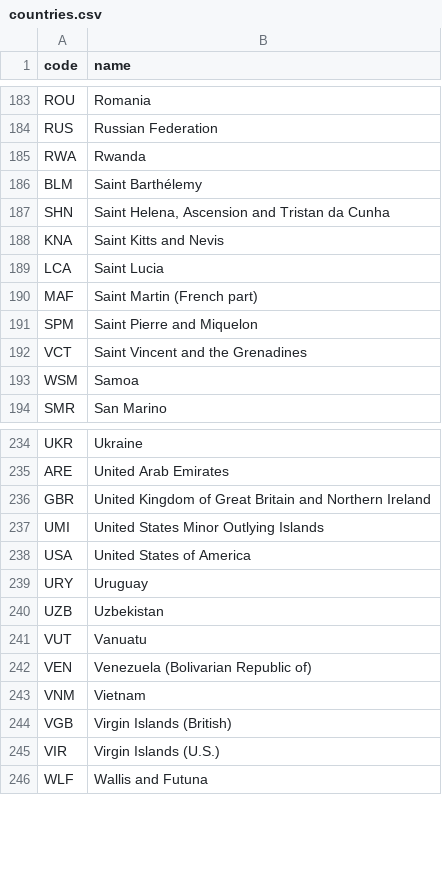
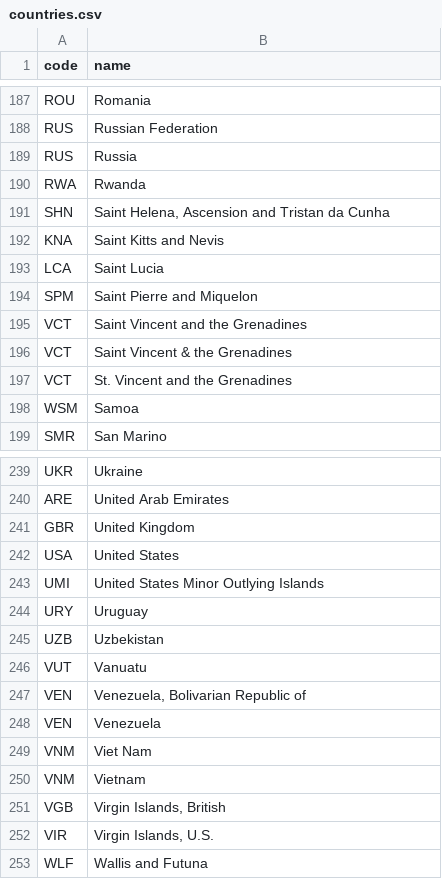
Before and after one commit to wanderson42/Portfolio-DS, a CSV file: datasets/countries.csv, drawn as a sheet; only a part is shown, gaps mark what is left out; the diff covers the shown part only.

Commit message:
Add files via upload

```diff
--- a/datasets/countries.csv
+++ b/datasets/countries.csv
@@ -184,4 +188,4 @@ ROU,Romania
 RUS,Russian Federation
+RUS,Russia
 RWA,Rwanda
-BLM,Saint Barthélemy
 SHN,"Saint Helena, Ascension and Tristan da Cunha"
@@ -189,5 +193,6 @@ KNA,Saint Kitts and Nevis
 LCA,Saint Lucia
-MAF,Saint Martin (French part)
 SPM,Saint Pierre and Miquelon
 VCT,Saint Vincent and the Grenadines
+VCT,Saint Vincent & the Grenadines
+VCT,St. Vincent and the Grenadines
 WSM,Samoa
@@ -235,5 +240,5 @@ UKR,Ukraine
 ARE,United Arab Emirates
-GBR,United Kingdom of Great Britain and Northern Ireland
+GBR,United Kingdom
+USA,United States
 UMI,United States Minor Outlying Islands
-USA,United States of America
 URY,Uruguay
@@ -241,6 +246,8 @@ UZB,Uzbekistan
 VUT,Vanuatu
-VEN,Venezuela (Bolivarian Republic of)
+VEN,"Venezuela, Bolivarian Republic of"
+VEN,Venezuela
+VNM,Viet Nam
 VNM,Vietnam
-VGB,Virgin Islands (British)
-VIR,Virgin Islands (U.S.)
+VGB,"Virgin Islands, British"
+VIR,"Virgin Islands, U.S."
 WLF,Wallis and Futuna
```
Also changed, not shown: 9 added rows, 5 removed rows and 11 edited cells elsewhere in this file.
